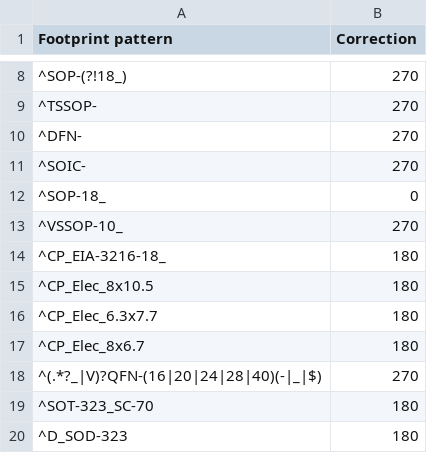
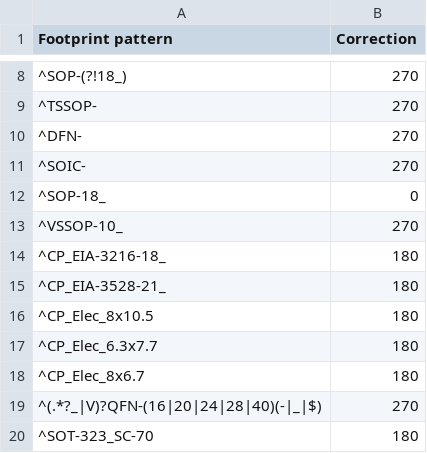
Before and after one commit to easyw/JLCKicadTools, a CSV file: jlc_kicad_tools/cpl_rotations_db.csv, drawn as a sheet; only a part is shown, gaps mark what is left out; the shorter side is filled out with more unchanged rows; the diff names each change by its address in the sheet, - before the commit and + after, or states it on an @@ line.

Commit message:
updated db

```diff
--- a/jlc_kicad_tools/cpl_rotations_db.csv
+++ b/jlc_kicad_tools/cpl_rotations_db.csv
+row 15: ^CP_EIA-3528-21_ | 180
```
